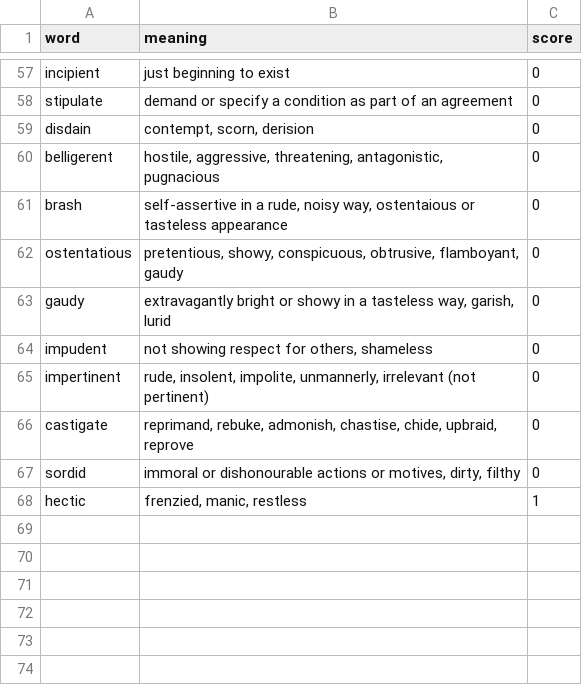
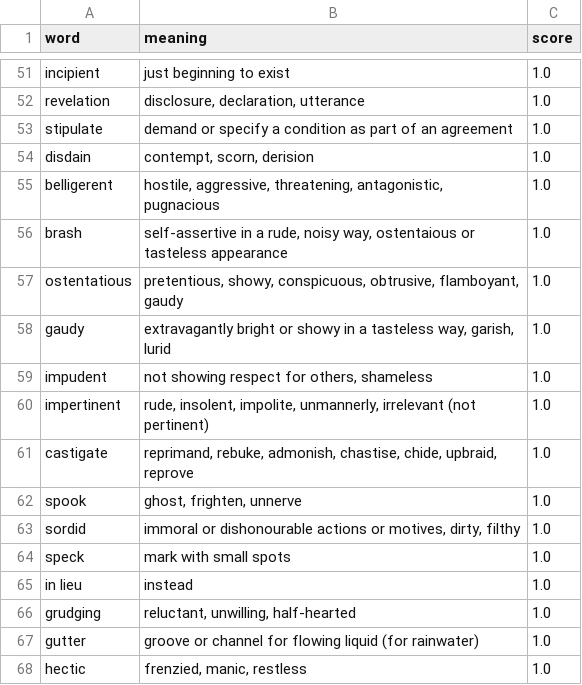
Before and after one commit to s06a/word-list, a TSV file: word-list.tsv, drawn as a sheet; only a part is shown, gaps mark what is left out; addresses are those after the commit; the diff covers the shown part only; the diff names each change by its address in the sheet, - before the commit and + after, or states it on an @@ line.

Commit message:
changed score system

```diff
--- a/word-list.tsv
+++ b/word-list.tsv
-C51 (score): 0
+C51 (score): 1.0
+row 52: revelation | disclosure, declaration, utterance | 1.0
-C53:C61 (score): 0
+C53:C61 (score): 1.0
+row 62: spook | ghost, frighten, unnerve | 1.0
-C63 (score): 0
+C63 (score): 1.0
+row 64: speck | mark with small spots | 1.0
+row 65: in lieu | instead | 1.0
+row 66: grudging | reluctant, unwilling, half-hearted | 1.0
+row 67: gutter | groove or channel for flowing liquid (for rainwater) | 1.0
-C68 (score): 1
+C68 (score): 1.0
```
Also changed, not shown: 19 added rows, 25 removed rows and 30 edited cells elsewhere in this file, 2 other files.
